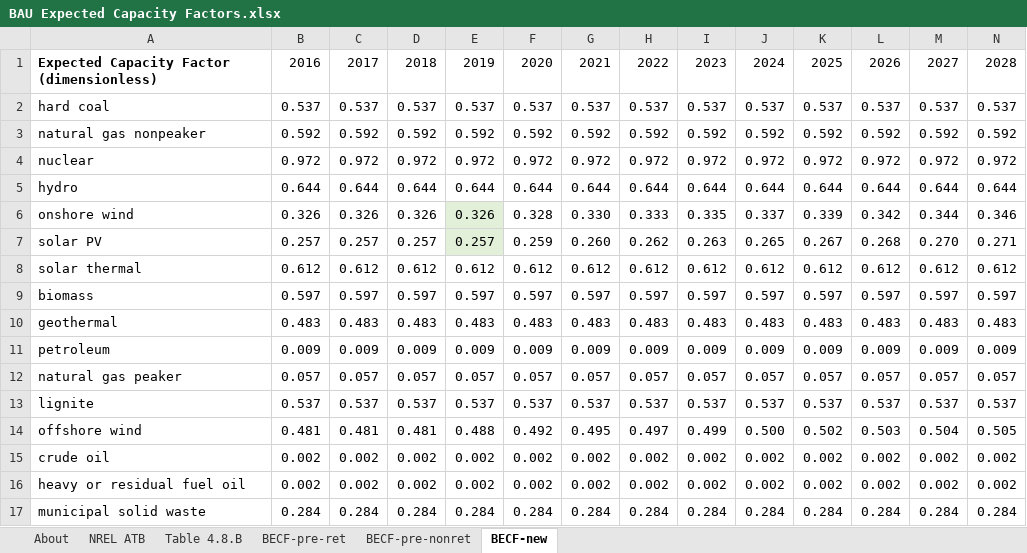
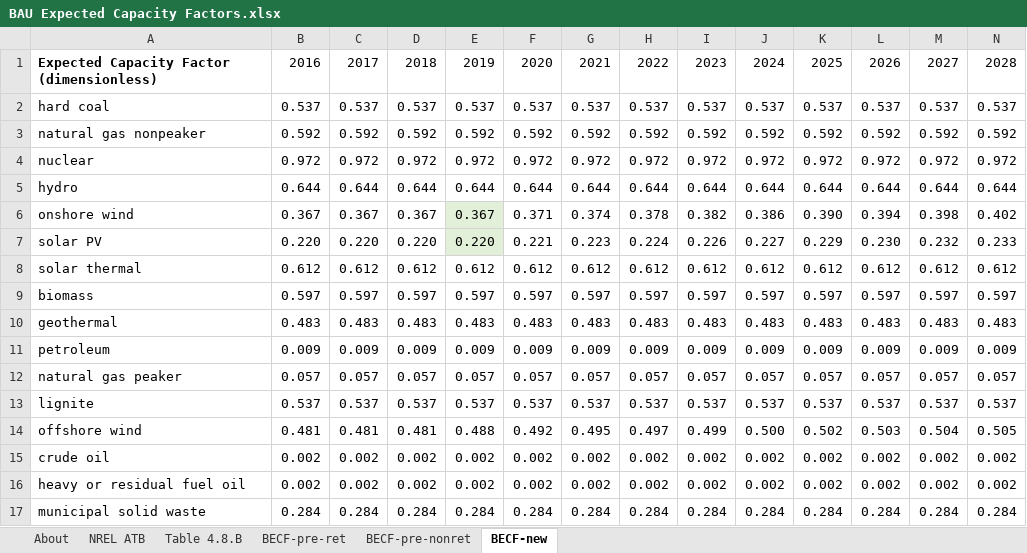
Before and after one commit to EnergyInnovation/eps-minnesota, an Excel workbook: InputData/elec/BECF/BAU Expected Capacity Factors.xlsx, sheet BECF-new, drawn as a sheet; only a part is shown; values as stored, in another font and other column widths than the file's, no borders; removed rows and columns are numbered as before the commit, all else as after; rows hold the shown columns only; the diff names each change by its address in the sheet, - before the commit and + after, or states it on an @@ line.

Commit message:
Updated capacity factors for new onshore wind and solar PV. For onshore wind, based on wind class map from NREL, we use an average of class 6 and 7 from NREL ATB. For solar PV, given similar latitudes, we are using capacity factors for Seattle, WA.

```diff
--- a/InputData/elec/BECF/BAU Expected Capacity Factors.xlsx (sheet BECF-new)
+++ b/InputData/elec/BECF/BAU Expected Capacity Factors.xlsx (sheet BECF-new)
-row 6: onshore wind | 0.326 | 0.326 | 0.326 | 0.326 | 0.328 | 0.330 | 0.333 | 0.335 | 0.337 | 0.339 | 0.342 | 0.344 | 0.346
-row 7: solar PV | 0.257 | 0.257 | 0.257 | 0.257 | 0.259 | 0.260 | 0.262 | 0.263 | 0.265 | 0.267 | 0.268 | 0.270 | 0.271
+row 6: onshore wind | 0.367 | 0.367 | 0.367 | 0.367 | 0.371 | 0.374 | 0.378 | 0.382 | 0.386 | 0.390 | 0.394 | 0.398 | 0.402
+row 7: solar PV | 0.220 | 0.220 | 0.220 | 0.220 | 0.221 | 0.223 | 0.224 | 0.226 | 0.227 | 0.229 | 0.230 | 0.232 | 0.233
```
Also changed, not shown: 1 other file.
